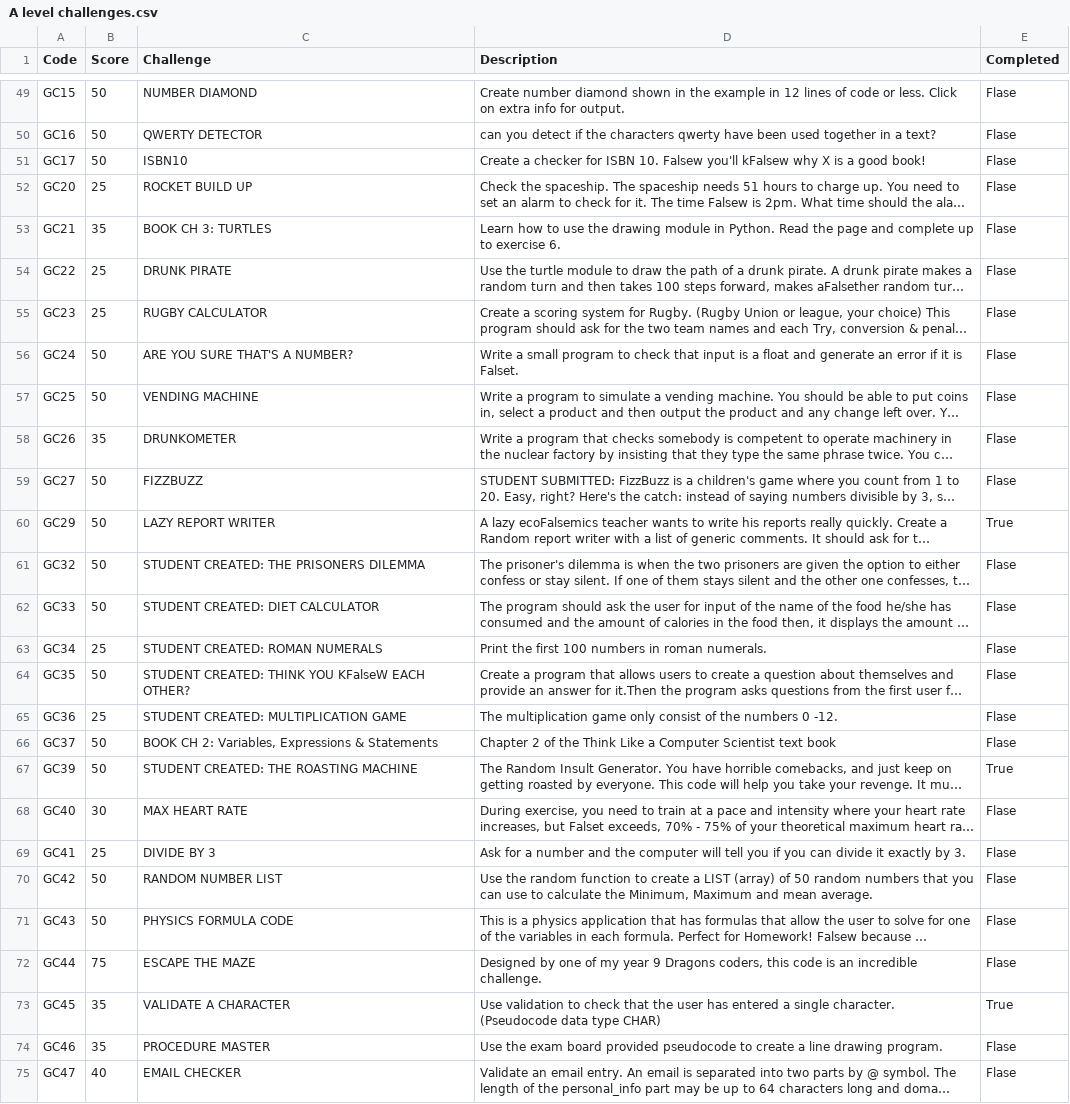
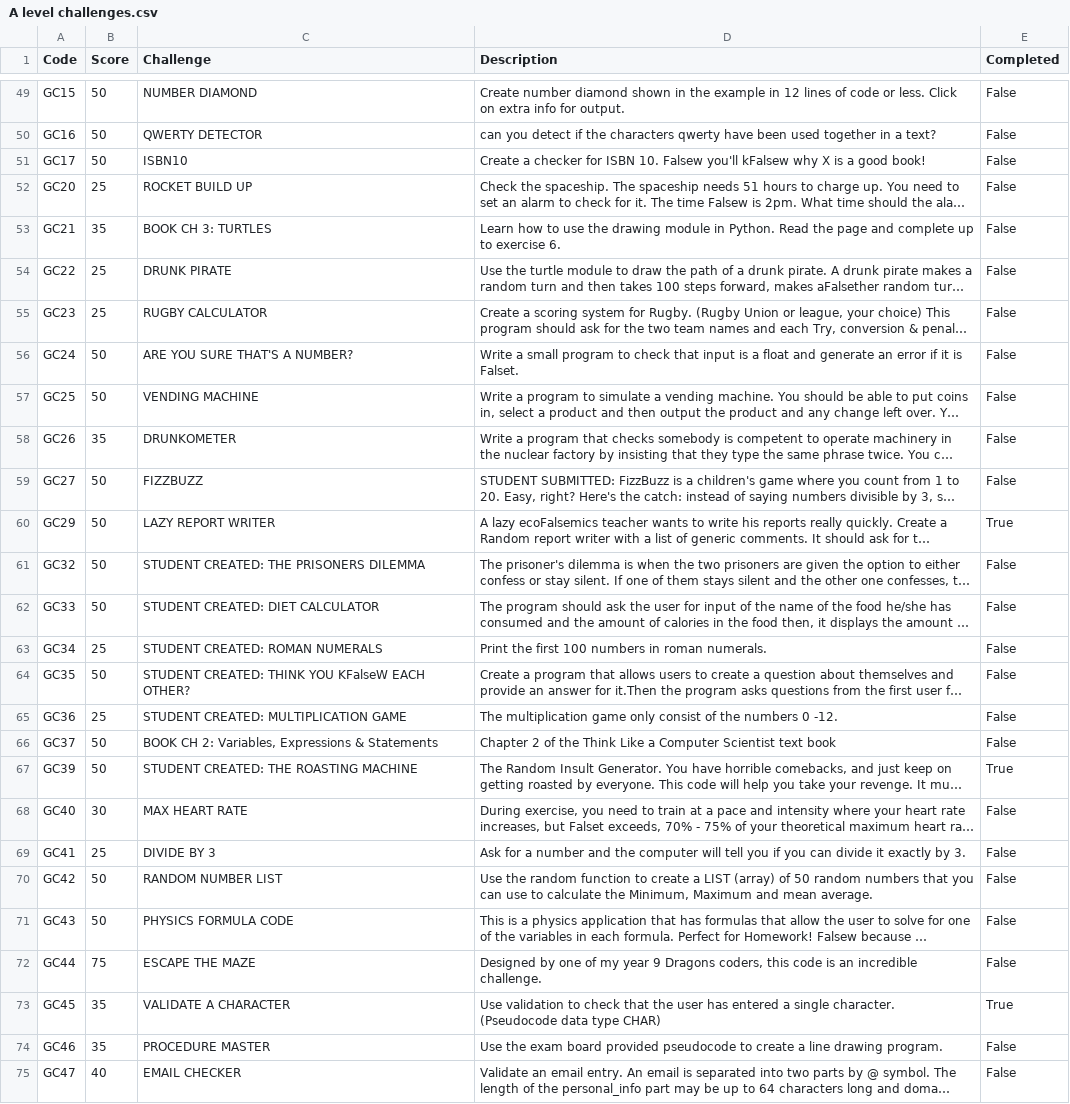
Before and after one commit to Ramboozle/School-Work, a CSV file: Challenges/A level challenges.csv, drawn as a sheet; only a part is shown, gaps mark what is left out; long unchanged cells end in …; the diff covers the shown part only; the diff names each change by its address in the sheet, - before the commit and + after, or states it on an @@ line.

```diff
--- a/Challenges/A level challenges.csv
+++ b/Challenges/A level challenges.csv
-E49:E59 (Completed): Flase
+E49:E59 (Completed): False
-E61:E66 (Completed): Flase
+E61:E66 (Completed): False
-E68:E72 (Completed): Flase
+E68:E72 (Completed): False
-E74:E75 (Completed): Flase
+E74:E75 (Completed): False
```
Also changed, not shown: 171 edited cells elsewhere in this file, 5 other files.
